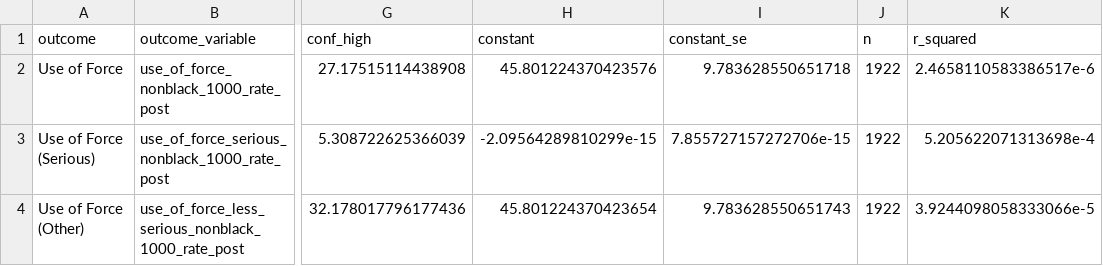
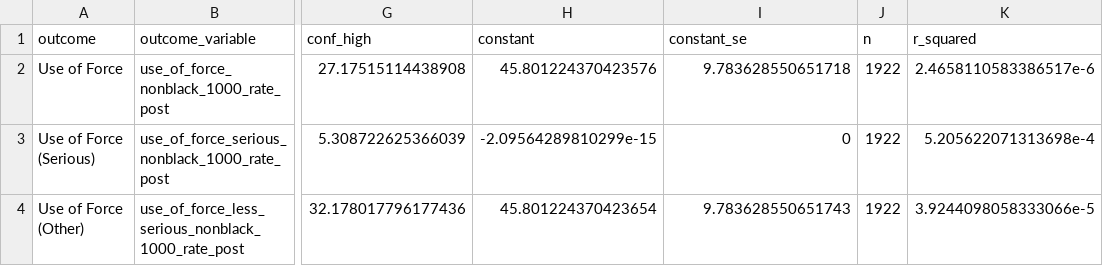
Before and after one commit to active-maintenance-aec/yokum_ravishankar_coppock_2019, a CSV file: maintained/output/table_c11_use_of_force_nonblack.csv, drawn as a sheet; only a part is shown, gaps mark what is left out; the diff names each change by its address in the sheet, - before the commit and + after, or states it on an @@ line.

```diff
--- a/maintained/output/table_c11_use_of_force_nonblack.csv
+++ b/maintained/output/table_c11_use_of_force_nonblack.csv
-I3 (constant_se): 7.855727157272706e-15
+I3 (constant_se): 0
```
Also changed, not shown: ground_truth/archive_estimates.csv, ground_truth/yokum_ravishankar_coppock_2019_ground_truth.csv, 3 other files.
